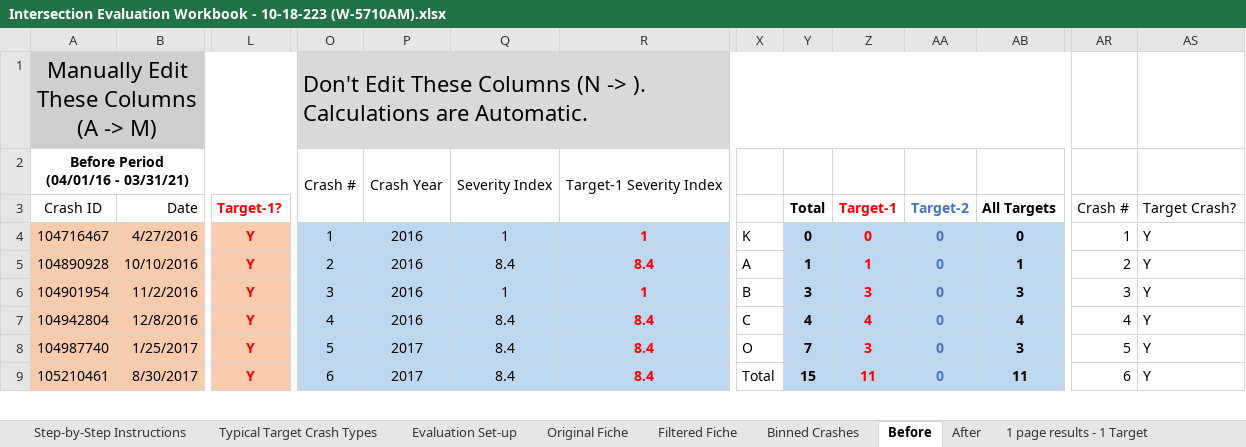
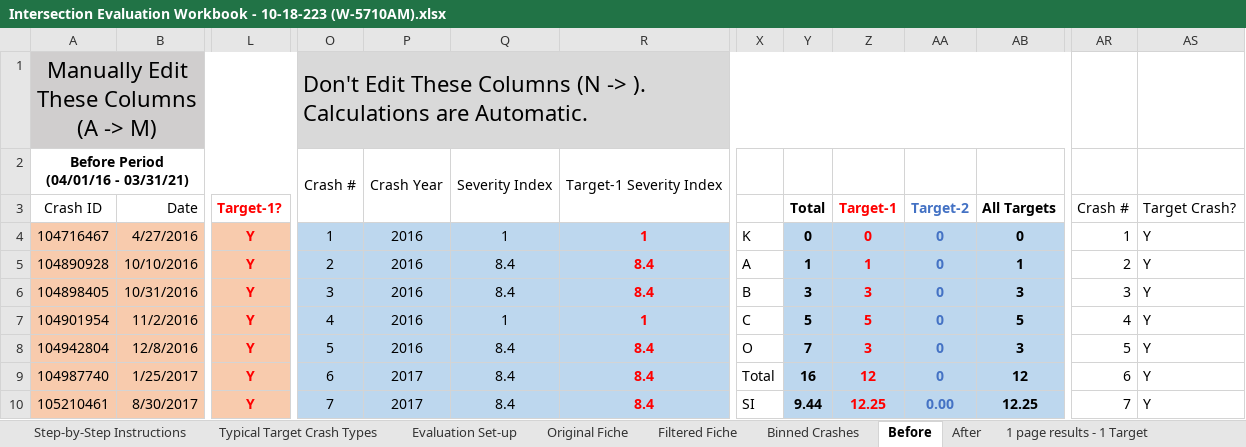
Before and after one commit to bahretc/Etch-A-Sketch, an Excel workbook: examples/41000076160/Intersection Evaluation Workbook - 10-18-223 (W-5710AM).xlsx, sheet Before, drawn as a sheet; only a part is shown, gaps mark what is left out; values as stored, in another font and other column widths than the file's, no borders; conditional formats not drawn; addresses are those after the commit; rows hold the shown columns only; the diff covers the shown part only; the diff names each change by its address in the sheet, - before the commit and + after, or states it on an @@ line.

```diff
--- a/examples/41000076160/Intersection Evaluation Workbook - 10-18-223 (W-5710AM).xlsx (sheet Before)
+++ b/examples/41000076160/Intersection Evaluation Workbook - 10-18-223 (W-5710AM).xlsx (sheet Before)
+row 6: 104898405 | 10/31/2016 | Y | 3 | 2016 | 8.4 | 8.4 | B | 3 | 3 | 0 | 3 | 3 | Y
-O7: 3
+O7: 4
-X7: B
+X7: C
-Y7 (Total): 3
+Y7 (Total): 5
-Z7 (Target-1): 3
+Z7 (Target-1): 5
-AB7 (All Targets): 3
+AB7 (All Targets): 5
-AR7 (Crash #): 3
+AR7 (Crash #): 4
-O8: 4
+O8: 5
-X8: C
+X8: O
-Y8 (Total): 4
+Y8 (Total): 7
-Z8 (Target-1): 4
+Z8 (Target-1): 3
-AB8 (All Targets): 4
+AB8 (All Targets): 3
-AR8 (Crash #): 4
+AR8 (Crash #): 5
-O9: 5
+O9: 6
-X9: O
+X9: Total
-Y9 (Total): 7
+Y9 (Total): 16
-Z9 (Target-1): 3
+Z9 (Target-1): 12
-AB9 (All Targets): 3
+AB9 (All Targets): 12
-AR9 (Crash #): 5
+AR9 (Crash #): 6
-O10: 6
+O10: 7
-X10: Total
+X10: SI
-Y10 (Total): 15
+Y10 (Total): 9.44
-Z10 (Target-1): 11
+Z10 (Target-1): 12.25
-AA10 (Target-2): 0
+AA10 (Target-2): 0.00
-AB10 (All Targets): 11
+AB10 (All Targets): 12.25
-AR10 (Crash #): 6
+AR10 (Crash #): 7
```
Also changed, not shown: 1 removed row, 32 edited cells, cell formats and merged cells elsewhere in this sheet, sheet Filtered Fiche, sheet 1 page results - 1 Target, sheet 1 page results - 2 Targets, sheet For NCDOT staff - for Tracking, formulas that keep their value, hidden cells, 6 other files.
